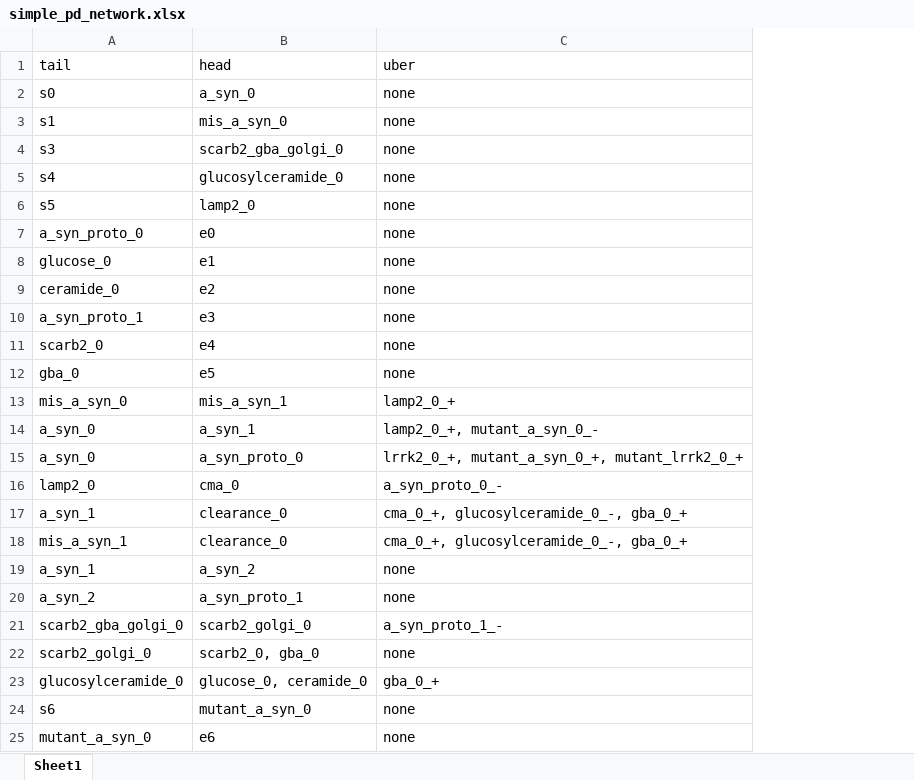
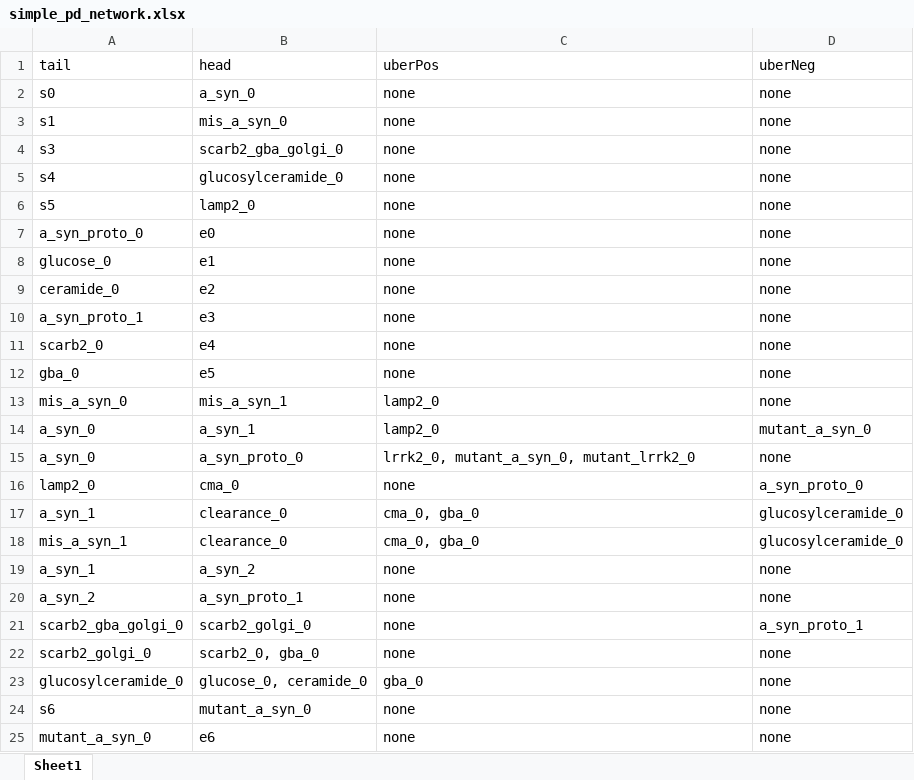
Before and after one commit to LoganOReed/metabolicpd, an Excel workbook: data/simple_pd_network.xlsx, sheet Sheet1, drawn as a sheet; only a part is shown; values as stored, in another font and other column widths than the file's, no borders; the diff names each change by its address in the sheet, - before the commit and + after, or states it on an @@ line.

Commit message:
Changed Network Format

```diff
--- a/data/simple_pd_network.xlsx (sheet Sheet1)
+++ b/data/simple_pd_network.xlsx (sheet Sheet1)
+column D (uberNeg), rows 2-25: none | none | none | none | none | none | none | none | none | none | none | none | mutant_a_syn_0 | none | a_syn_proto_0 | glucosylceramide_0 | glucosylceramide_0 | none | none | a_syn_proto_1 | none | none | none | none
-C1: uber
+C1: uberPos
-C13 (uberPos): lamp2_0_+
+C13 (uberPos): lamp2_0
-C14 (uberPos): lamp2_0_+, mutant_a_syn_0_-
+C14 (uberPos): lamp2_0
-C15 (uberPos): lrrk2_0_+, mutant_a_syn_0_+, mutant_lrrk2_0_+
+C15 (uberPos): lrrk2_0, mutant_a_syn_0, mutant_lrrk2_0
-C16 (uberPos): a_syn_proto_0_-
+C16 (uberPos): none
-C17:C18 (uberPos): cma_0_+, glucosylceramide_0_-, gba_0_+
+C17:C18 (uberPos): cma_0, gba_0
-C21 (uberPos): a_syn_proto_1_-
+C21 (uberPos): none
-C23 (uberPos): gba_0_+
+C23 (uberPos): gba_0
```
Also changed, not shown: data/central_carbon_tb.xlsx, data/minimal_example.xlsx, 4 other files.
